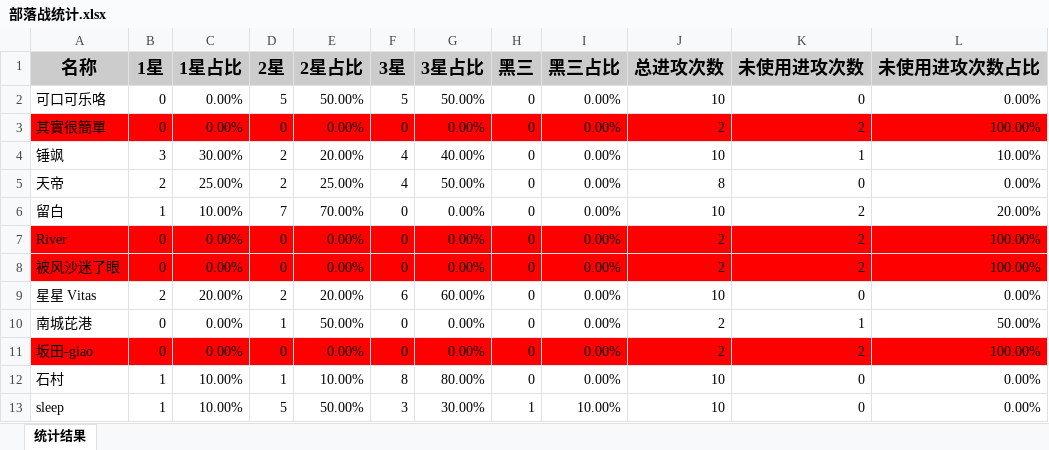
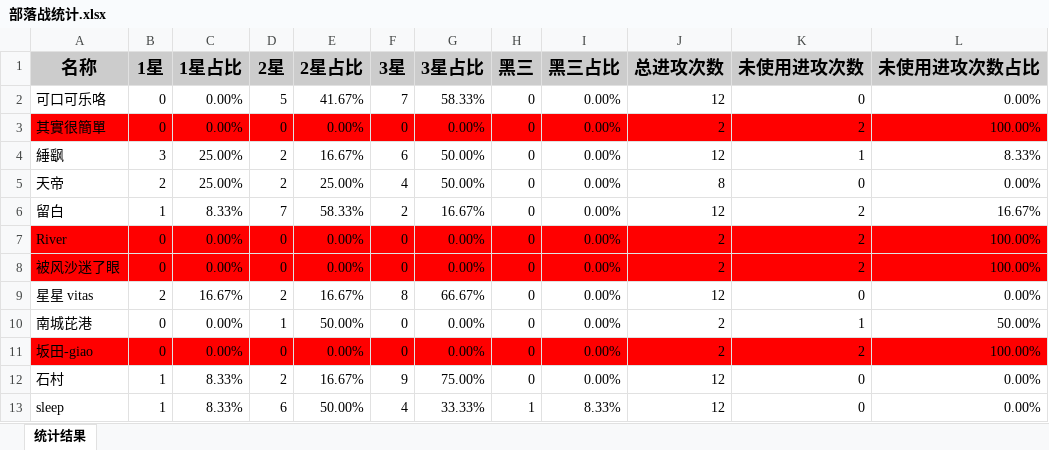
Before and after one commit to yueshangling/ClanWarStatistics, an Excel workbook: 部落战统计.xlsx, sheet 统计结果, drawn as a sheet; only a part is shown; values as stored, in another font and other column widths than the file's, no borders; removed rows and columns are numbered as before the commit, all else as after; the diff covers the shown part only; the diff names each change by its address in the sheet, - before the commit and + after, or states it on an @@ line.

```diff
--- a/部落战统计.xlsx (sheet 统计结果)
+++ b/部落战统计.xlsx (sheet 统计结果)
-E2 (2星占比): 50.00%
+E2 (2星占比): 41.67%
-F2 (3星): 5
+F2 (3星): 7
-G2 (3星占比): 50.00%
+G2 (3星占比): 58.33%
-J2 (总进攻次数): 10
+J2 (总进攻次数): 12
-row 4: 锤飒 | 3 | 30.00% | 2 | 20.00% | 4 | 40.00% | 0 | 0.00% | 10 | 1 | 10.00%
+row 4: 綞飖 | 3 | 25.00% | 2 | 16.67% | 6 | 50.00% | 0 | 0.00% | 12 | 1 | 8.33%
-C6 (1星占比): 10.00%
+C6 (1星占比): 8.33%
-E6 (2星占比): 70.00%
+E6 (2星占比): 58.33%
-F6 (3星): 0
+F6 (3星): 2
-G6 (3星占比): 0.00%
+G6 (3星占比): 16.67%
-J6 (总进攻次数): 10
+J6 (总进攻次数): 12
-L6 (未使用进攻次数占比): 20.00%
+L6 (未使用进攻次数占比): 16.67%
-A9 (名称): 星星 Vitas
+A9 (名称): 星星 vitas
-C9 (1星占比): 20.00%
+C9 (1星占比): 16.67%
-E9 (2星占比): 20.00%
+E9 (2星占比): 16.67%
-F9 (3星): 6
+F9 (3星): 8
-G9 (3星占比): 60.00%
+G9 (3星占比): 66.67%
-J9 (总进攻次数): 10
+J9 (总进攻次数): 12
-C12:C13 (1星占比): 10.00%
+C12:C13 (1星占比): 8.33%
-D12 (2星): 1
+D12 (2星): 2
-E12 (2星占比): 10.00%
+E12 (2星占比): 16.67%
-F12 (3星): 8
+F12 (3星): 9
-G12 (3星占比): 80.00%
+G12 (3星占比): 75.00%
-J12:J13 (总进攻次数): 10
+J12:J13 (总进攻次数): 12
-D13 (2星): 5
+D13 (2星): 6
-F13 (3星): 3
+F13 (3星): 4
-G13 (3星占比): 30.00%
+G13 (3星占比): 33.33%
-I13 (黑三占比): 10.00%
+I13 (黑三占比): 8.33%
```
Also changed, not shown: 5 added rows, 3 removed rows and 99 edited cells elsewhere in this sheet, 13 other files.
